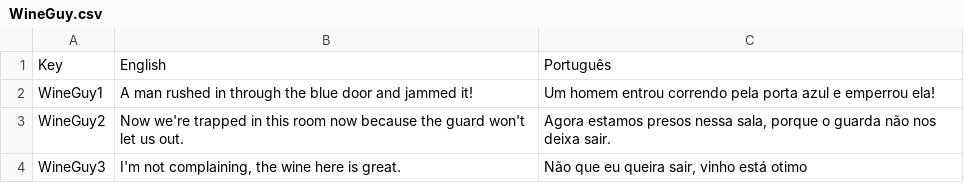
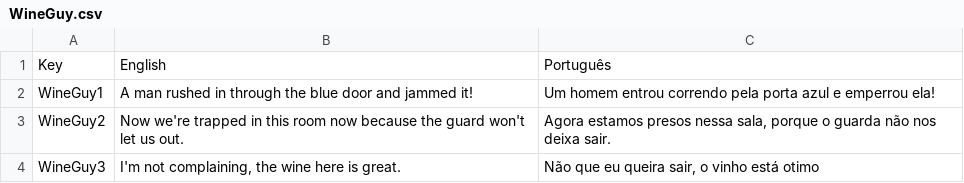
Before and after one commit to raksolho/ggj26, a CSV file: ggj26/Assets/SimpleLocalization/Resources/Localization/WineGuy.csv, drawn as a sheet.

```diff
--- a/ggj26/Assets/SimpleLocalization/Resources/Localization/WineGuy.csv
+++ b/ggj26/Assets/SimpleLocalization/Resources/Localization/WineGuy.csv
@@ -5,3 +5,3 @@ WineGuy2,"Now we're trapped in this room now because the guard won't let us out.
 ","Agora estamos presos nessa sala, porque o guarda não nos deixa sair."
-WineGuy3,"I'm not complaining, the wine here is great.
-","Não que eu queira sair, vinho está otimo"
+WineGuy3,"I'm not complaining, the wine here is great.
+","Não que eu queira sair, o vinho está otimo"
```
Also changed, not shown: ggj26/Assets/SimpleLocalization/Resources/Localization/Menus.csv, ggj26/Assets/SimpleLocalization/Resources/Localization/Pool.csv, 4 other files.
